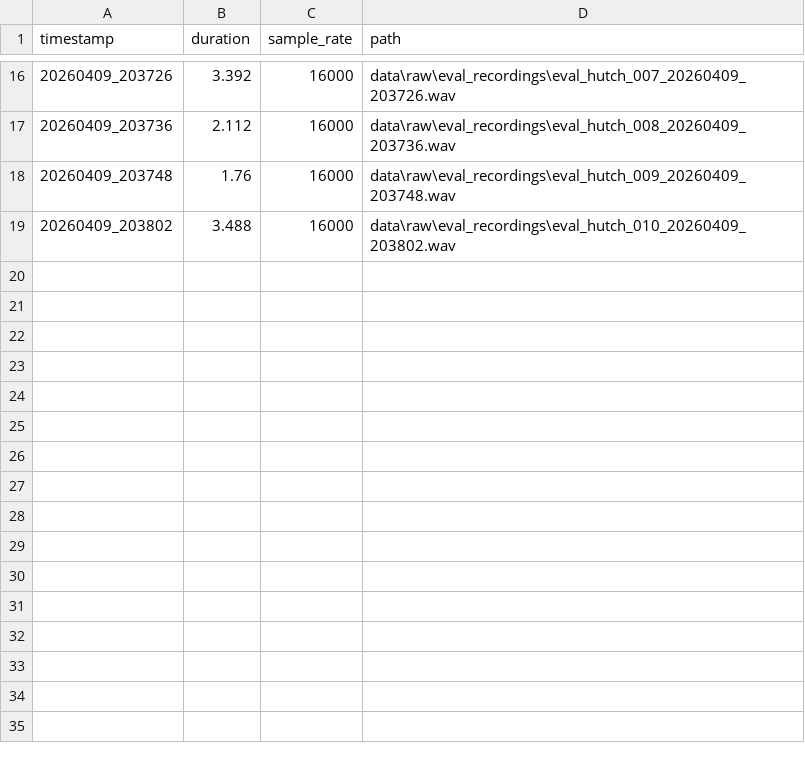
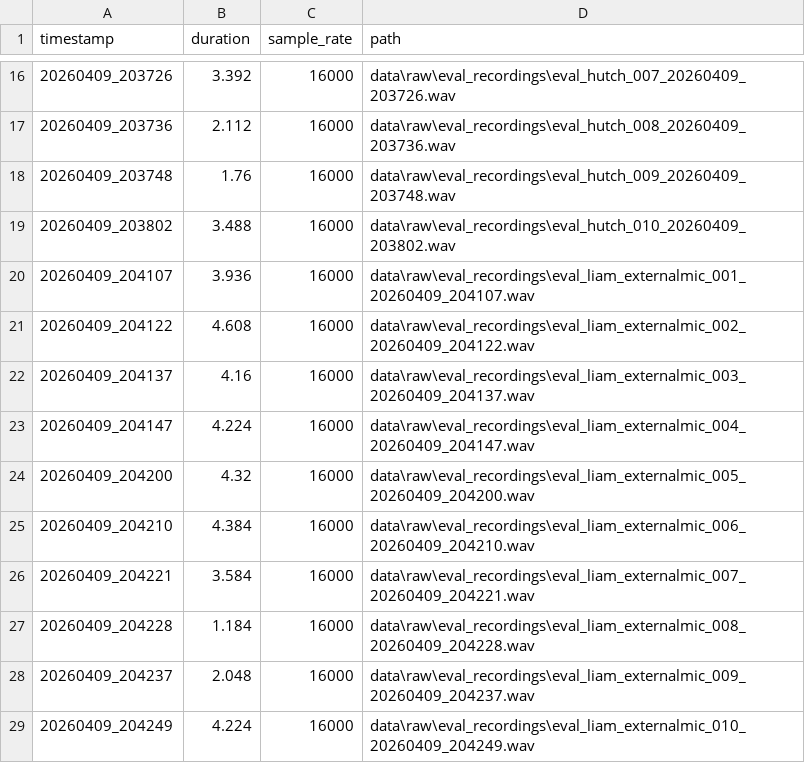
Before and after one commit to lelandsion/voice-detection, a CSV file: data/raw/eval_recordings/metadata.csv, drawn as a sheet; only a part is shown, gaps mark what is left out.

```diff
--- a/data/raw/eval_recordings/metadata.csv
+++ b/data/raw/eval_recordings/metadata.csv
@@ -19 +19,11 @@ timestamp,duration,sample_rate,path
 20260409_203802,3.488,16000,data\raw\eval_recordings\eval_hutch_010_20260409_203802.wav
+20260409_204107,3.936,16000,data\raw\eval_recordings\eval_liam_externalmic_001_20260409_204107.wav
+20260409_204122,4.608,16000,data\raw\eval_recordings\eval_liam_externalmic_002_20260409_204122.wav
+20260409_204137,4.16,16000,data\raw\eval_recordings\eval_liam_externalmic_003_20260409_204137.wav
+20260409_204147,4.224,16000,data\raw\eval_recordings\eval_liam_externalmic_004_20260409_204147.wav
+20260409_204200,4.32,16000,data\raw\eval_recordings\eval_liam_externalmic_005_20260409_204200.wav
+20260409_204210,4.384,16000,data\raw\eval_recordings\eval_liam_externalmic_006_20260409_204210.wav
+20260409_204221,3.584,16000,data\raw\eval_recordings\eval_liam_externalmic_007_20260409_204221.wav
+20260409_204228,1.184,16000,data\raw\eval_recordings\eval_liam_externalmic_008_20260409_204228.wav
+20260409_204237,2.048,16000,data\raw\eval_recordings\eval_liam_externalmic_009_20260409_204237.wav
+20260409_204249,4.224,16000,data\raw\eval_recordings\eval_liam_externalmic_010_20260409_204249.wav
```
Also changed, not shown: data/eval_results.csv, 10 other files.
